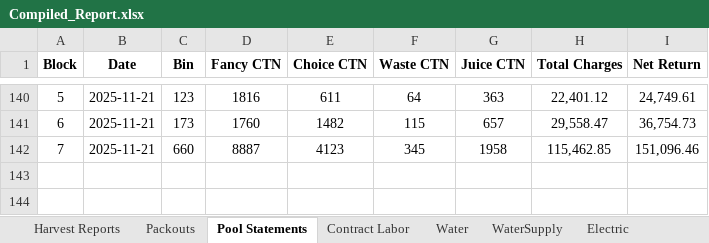
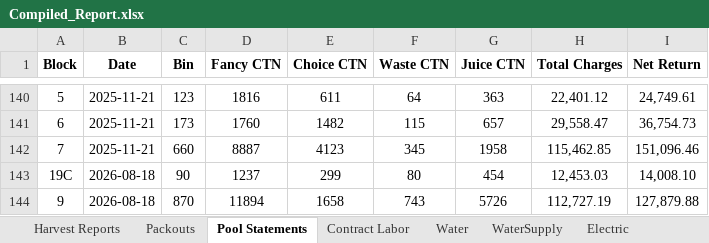
Before and after one commit to msmoore18/lazyspackouts, an Excel workbook: Compiled_Report.xlsx, sheet Pool Statements, drawn as a sheet; only a part is shown, gaps mark what is left out; values as stored, in another font and other column widths than the file's, no borders; the diff names each change by its address in the sheet, - before the commit and + after, or states it on an @@ line.

Commit message:
Add Cara Cara final pool rows for blocks 9 and 19C from Sun Pacific check 85003

```diff
--- a/Compiled_Report.xlsx (sheet Pool Statements)
+++ b/Compiled_Report.xlsx (sheet Pool Statements)
+row 143: 19C | 2026-08-18 | 90 | 1237 | 299 | 80 | 454 | 12,453.03 | 14,008.10
+row 144: 9 | 2026-08-18 | 870 | 11894 | 1658 | 743 | 5726 | 112,727.19 | 127,879.88
```
